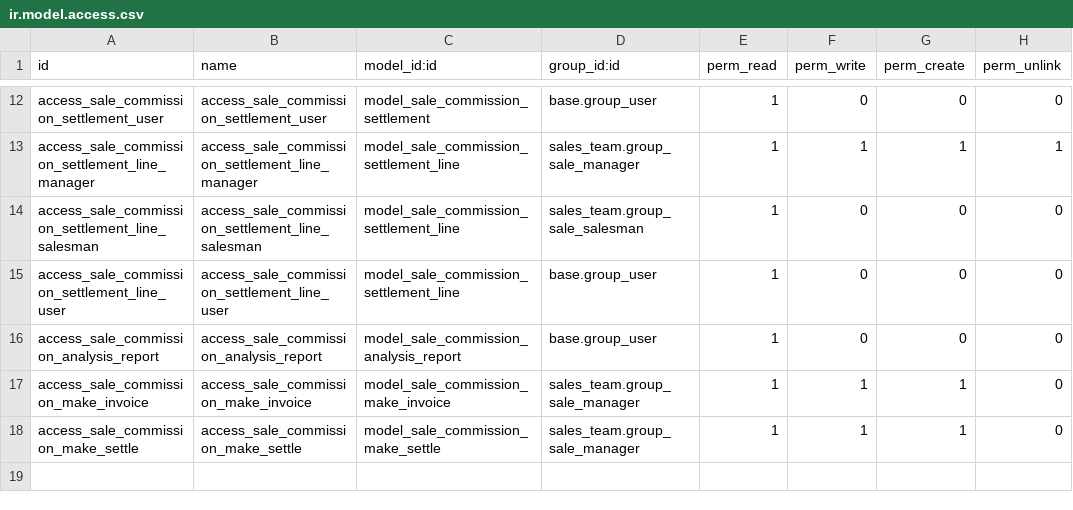
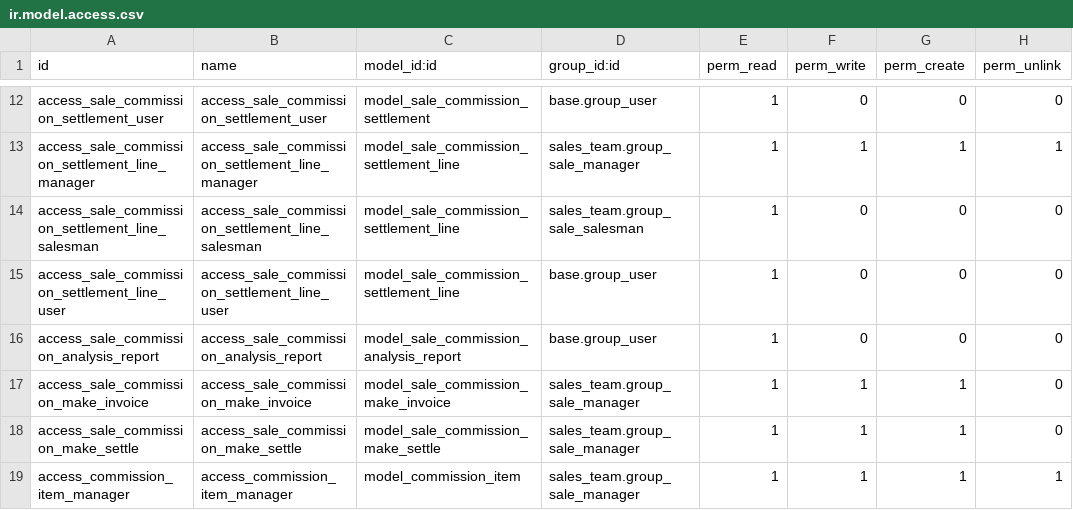
Before and after one commit to OCA/commission, a CSV file: sale_commission/security/ir.model.access.csv, drawn as a sheet; only a part is shown, gaps mark what is left out.

```diff
--- a/sale_commission/security/ir.model.access.csv
+++ b/sale_commission/security/ir.model.access.csv
@@ -18 +18,2 @@ access_sale_commission_make_invoice,access_sale_commission_make_invoice,model_sa
 access_sale_commission_make_settle,access_sale_commission_make_settle,model_sale_commission_make_settle,sales_team.group_sale_manager,1,1,1,0
+access_commission_item_manager,access_commission_item_manager,model_commission_item,sales_team.group_sale_manager,1,1,1,1
```
Also changed, not shown: 12 other files.
